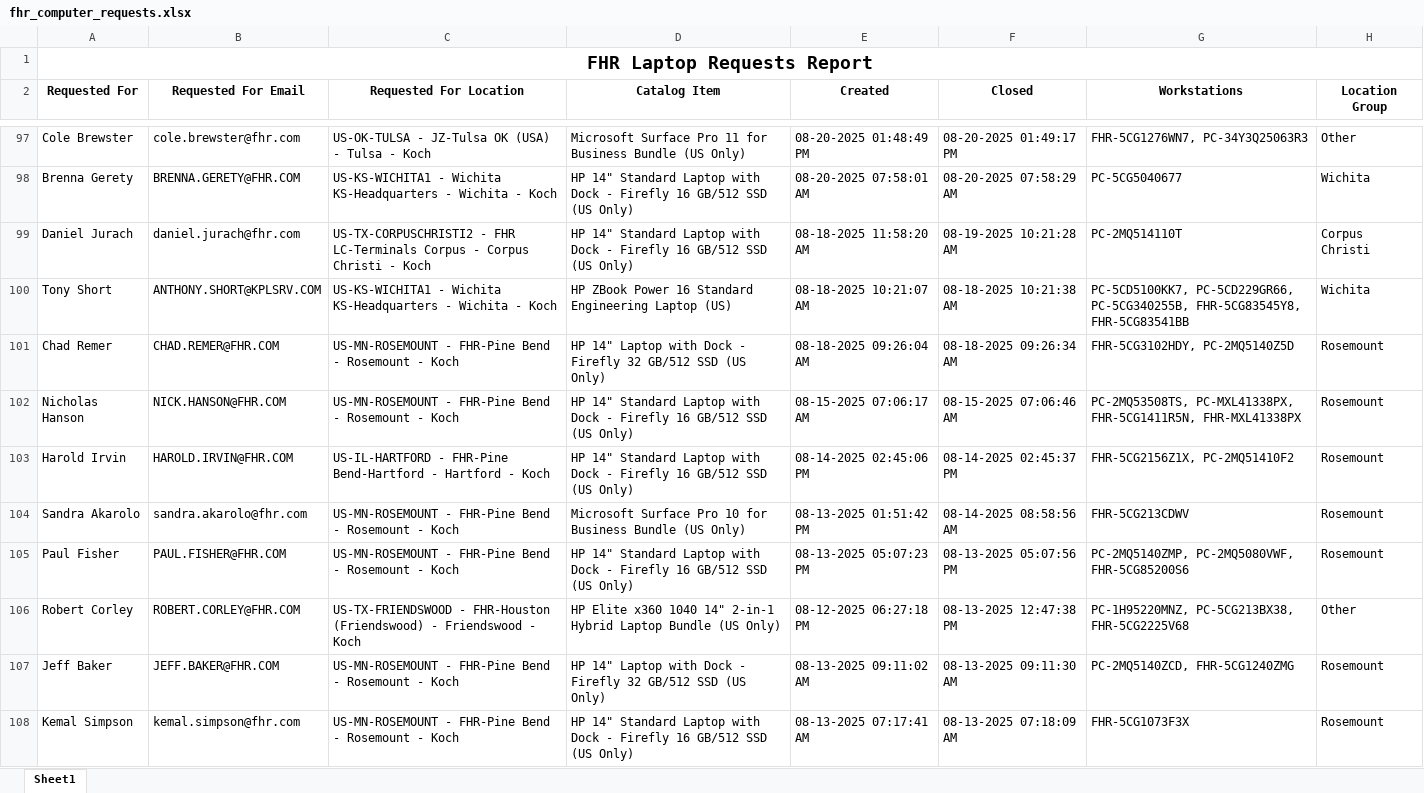
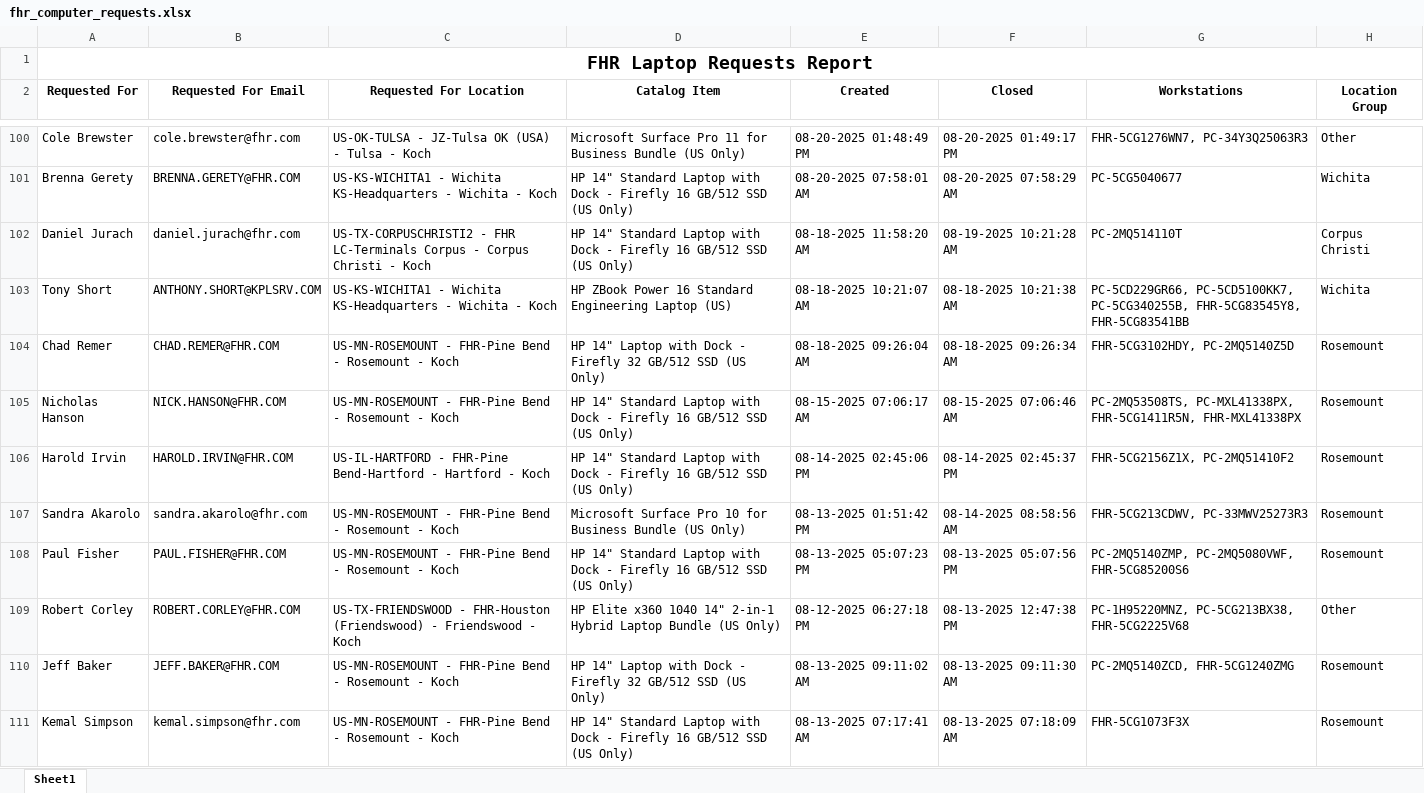
Before and after one commit to ellis-massey-FHR/fhr-device-audit, an Excel workbook: output/fhr_computer_requests.xlsx, sheet Sheet1, drawn as a sheet; only a part is shown, gaps mark what is left out; values as stored, in another font and other column widths than the file's, no borders; charts and pictures not drawn; addresses are those after the commit; the diff covers the shown part only; the diff names each change by its address in the sheet, - before the commit and + after, or states it on an @@ line.

```diff
--- a/output/fhr_computer_requests.xlsx (sheet Sheet1)
+++ b/output/fhr_computer_requests.xlsx (sheet Sheet1)
-G103 (Workstations): PC-5CD5100KK7, PC-5CD229GR66, PC-5CG340255B, FHR-5CG83545Y8,…
+G103 (Workstations): PC-5CD229GR66, PC-5CD5100KK7, PC-5CG340255B, FHR-5CG83545Y8,…
-G107 (Workstations): FHR-5CG213CDWV
+G107 (Workstations): FHR-5CG213CDWV, PC-33MWV25273R3
```
Also changed, not shown: 3 added rows, 3 removed rows and 31 edited cells elsewhere in this sheet, charts or pictures.
